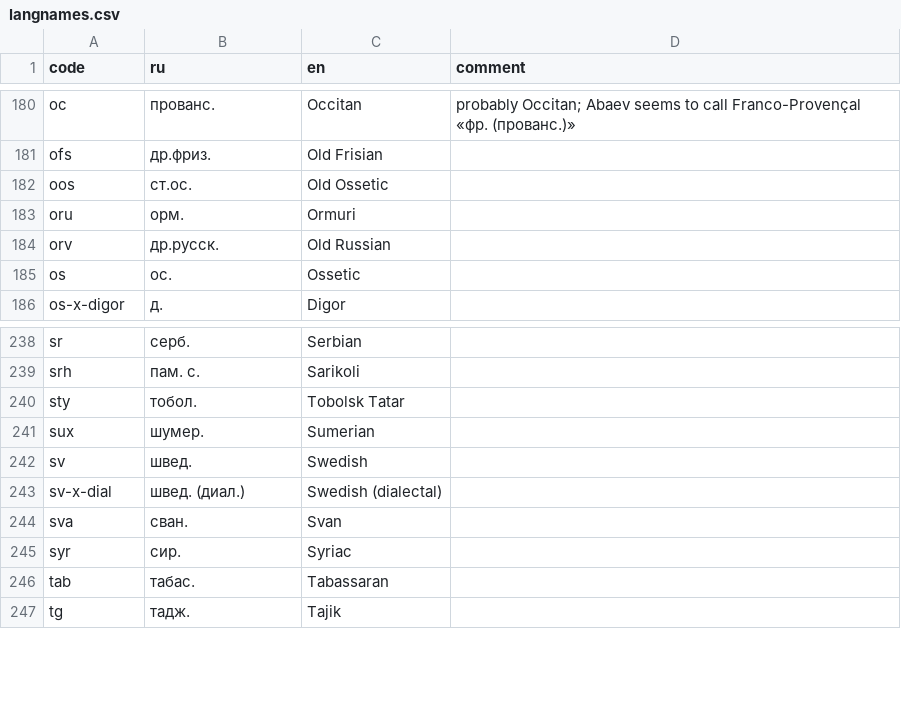
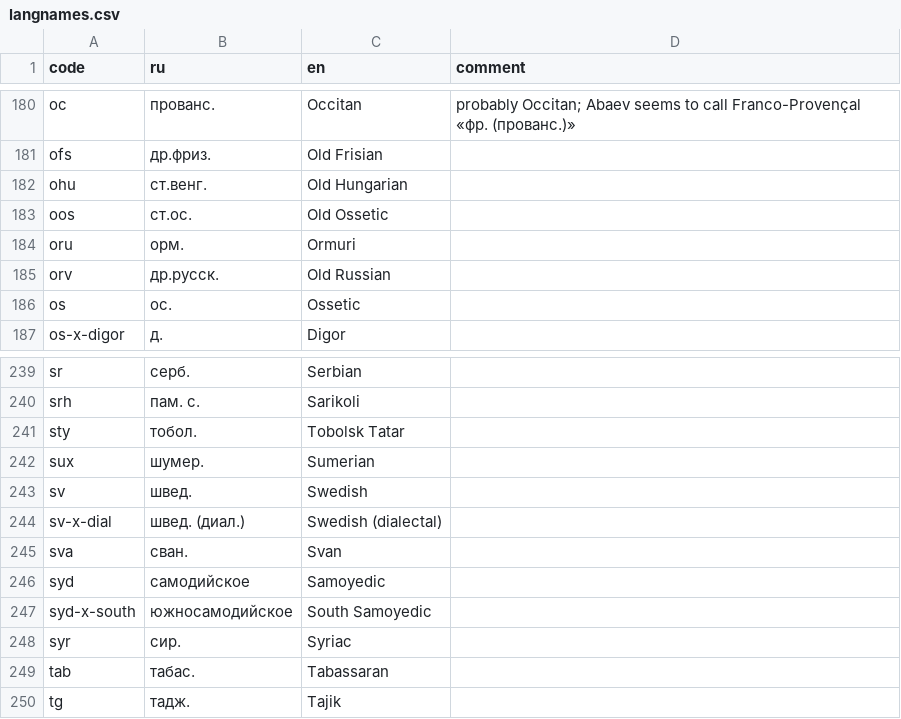
Before and after one commit to abaevdict/abaev-tei-oxygen, a CSV file: css/langnames.csv, drawn as a sheet; only a part is shown, gaps mark what is left out; the diff names each change by its address in the sheet, - before the commit and + after, or states it on an @@ line.

Commit message:
added Old Hungarian

```diff
--- a/css/langnames.csv
+++ b/css/langnames.csv
+row 182: ohu | ст.венг. | Old Hungarian
+row 246: syd | самодийское | Samoyedic
+row 247: syd-x-south | южносамодийское | South Samoyedic
```
Also changed, not shown: 2 other files.
